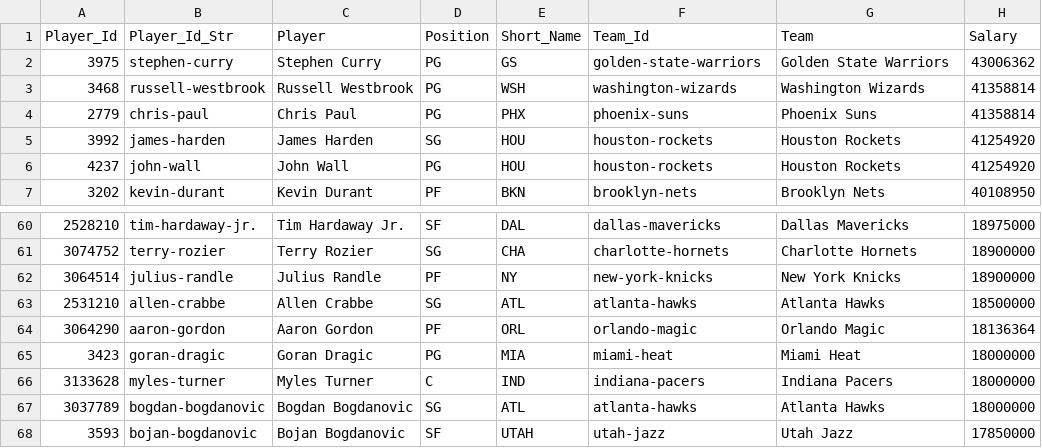
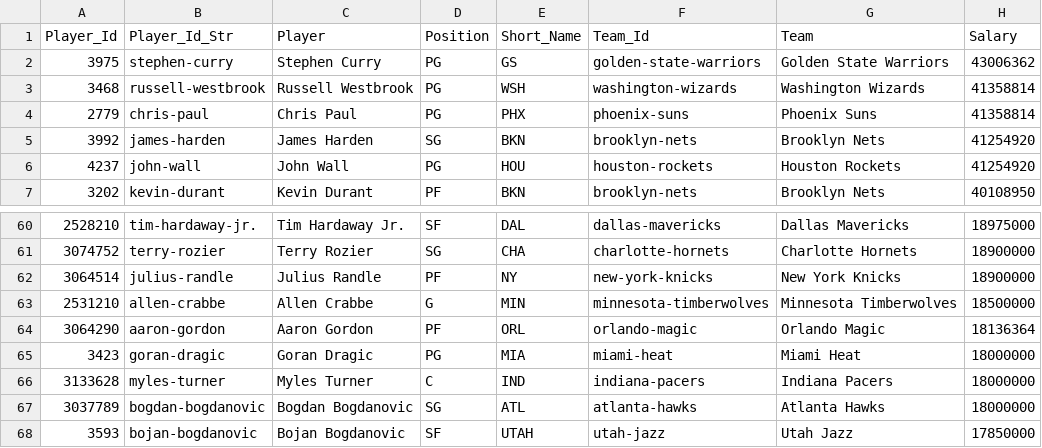
Before and after one commit to MattC137/Open_Data, a CSV file: Data/Sports/NBA/NBA_2021_Players.csv, drawn as a sheet; only a part is shown, gaps mark what is left out; the diff names each change by its address in the sheet, - before the commit and + after, or states it on an @@ line.

```diff
--- a/Data/Sports/NBA/NBA_2021_Players.csv
+++ b/Data/Sports/NBA/NBA_2021_Players.csv
-E5 (Short_Name): HOU
+E5 (Short_Name): BKN
-F5 (Team_Id): houston-rockets
+F5 (Team_Id): brooklyn-nets
-G5 (Team): Houston Rockets
+G5 (Team): Brooklyn Nets
-D63 (Position): SG
+D63 (Position): G
-E63 (Short_Name): ATL
+E63 (Short_Name): MIN
-F63 (Team_Id): atlanta-hawks
+F63 (Team_Id): minnesota-timberwolves
-G63 (Team): Atlanta Hawks
+G63 (Team): Minnesota Timberwolves
```
Also changed, not shown: Data/Sports/NBA/NBA_2021_Games.csv, 3 other files.
